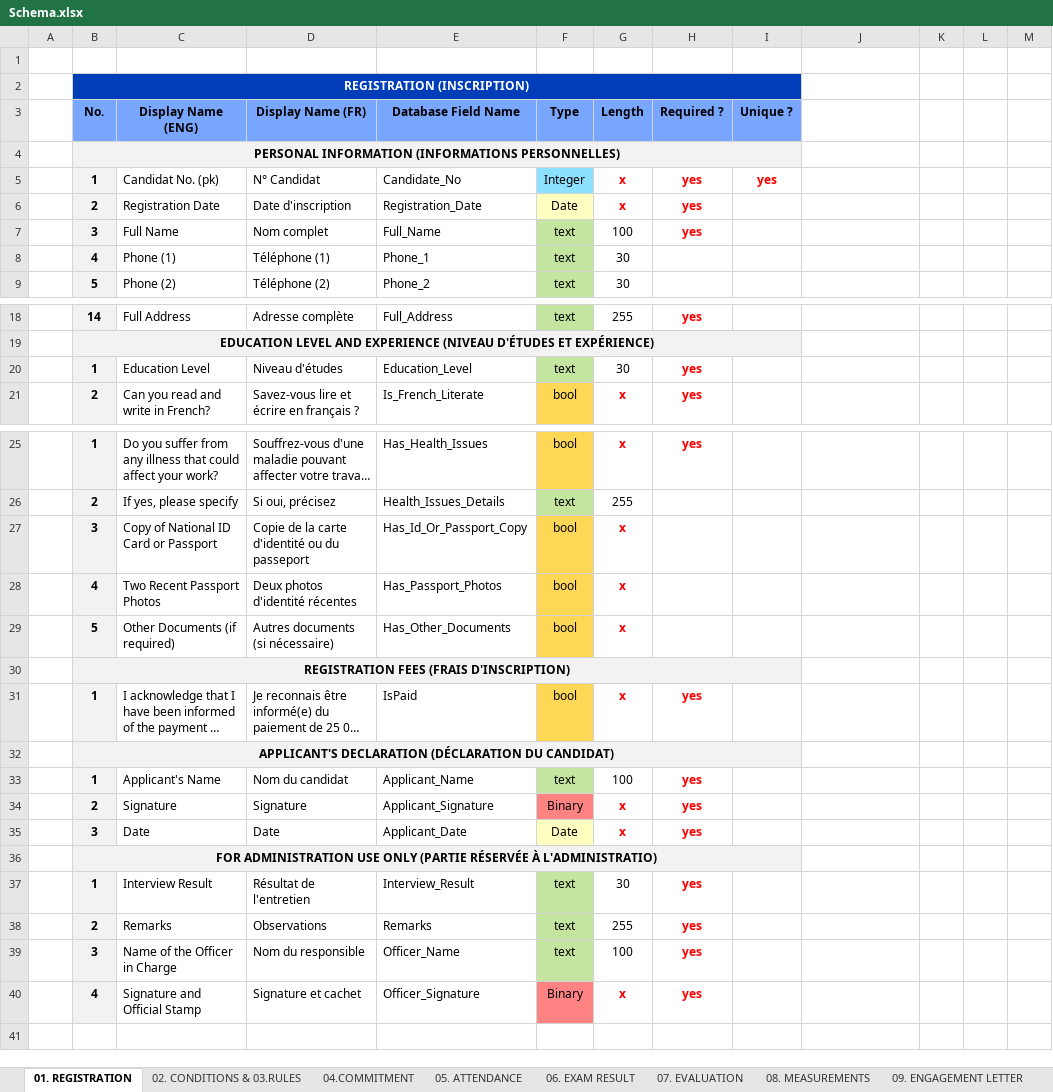
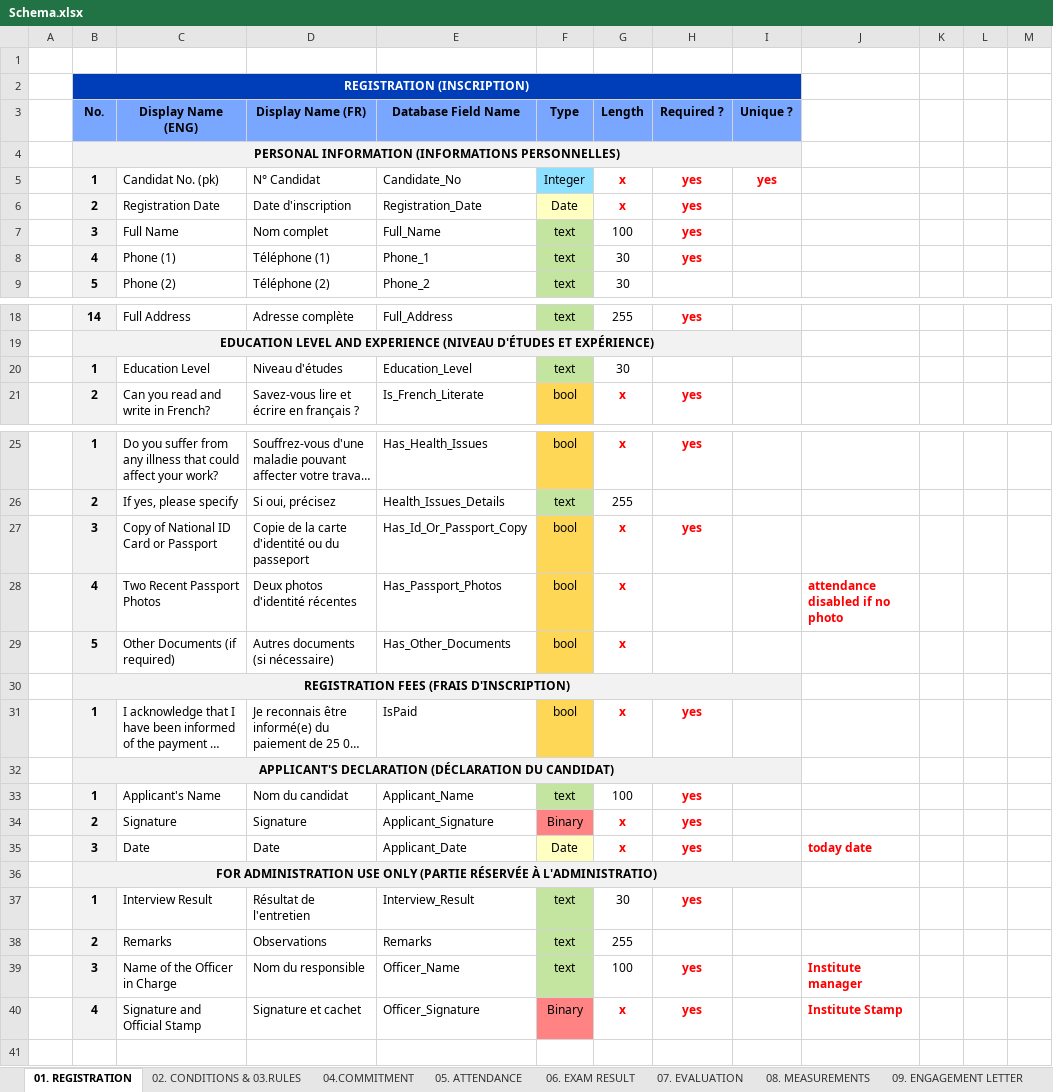
Before and after one commit to bamustafa-84/GSS, an Excel workbook: TC/db/Schema.xlsx, sheet 01. REGISTRATION, drawn as a sheet; only a part is shown, gaps mark what is left out; long unchanged cells end in …; values as stored, in another font and other column widths than the file's, no borders; the diff names each change by its address in the sheet, - before the commit and + after, or states it on an @@ line.

Commit message:
Add files via upload

```diff
--- a/TC/db/Schema.xlsx (sheet 01. REGISTRATION)
+++ b/TC/db/Schema.xlsx (sheet 01. REGISTRATION)
-H8 (Required ?): (empty)
+H8 (Required ?): yes
-H20 (Required ?): yes
+H20 (Required ?): (empty)
-H27 (Required ?): (empty)
+H27 (Required ?): yes
-J28: (empty)
+J28: attendance disabled if no photo
-J35: (empty)
+J35: today date
-H38 (Required ?): yes
+H38 (Required ?): (empty)
-J39: (empty)
+J39: Institute manager
-J40: (empty)
+J40: Institute Stamp
```
